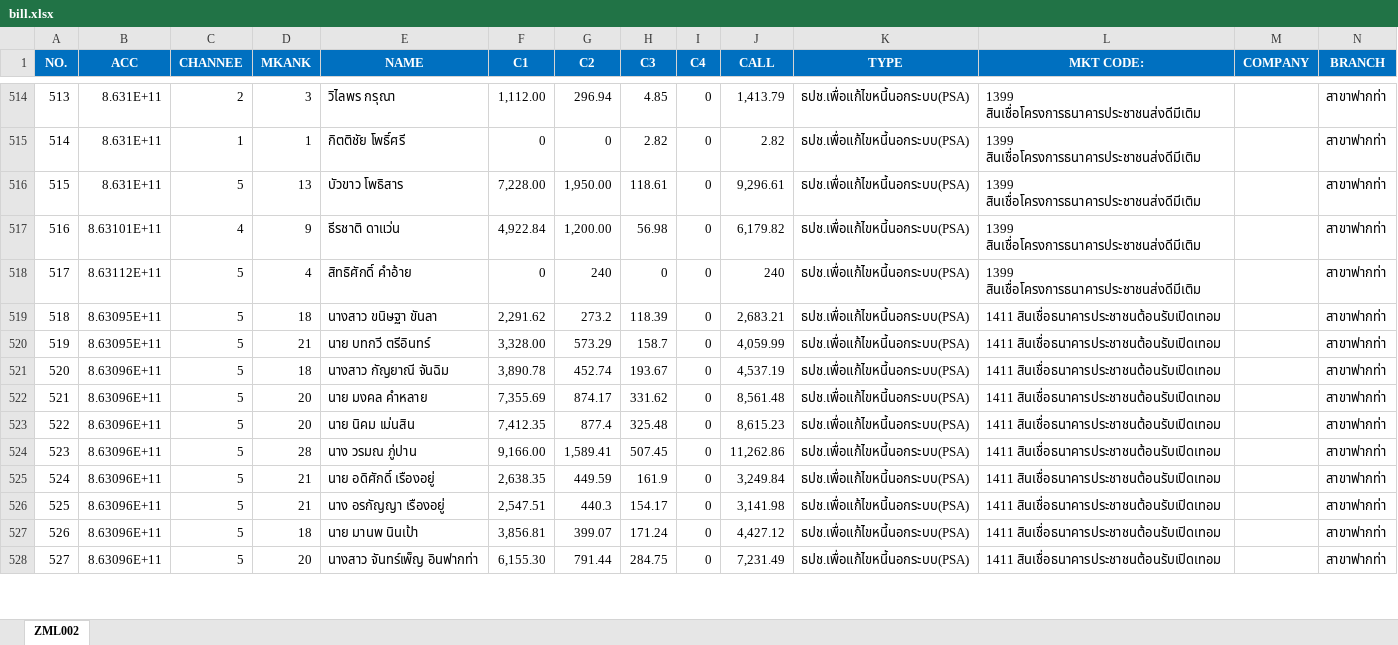
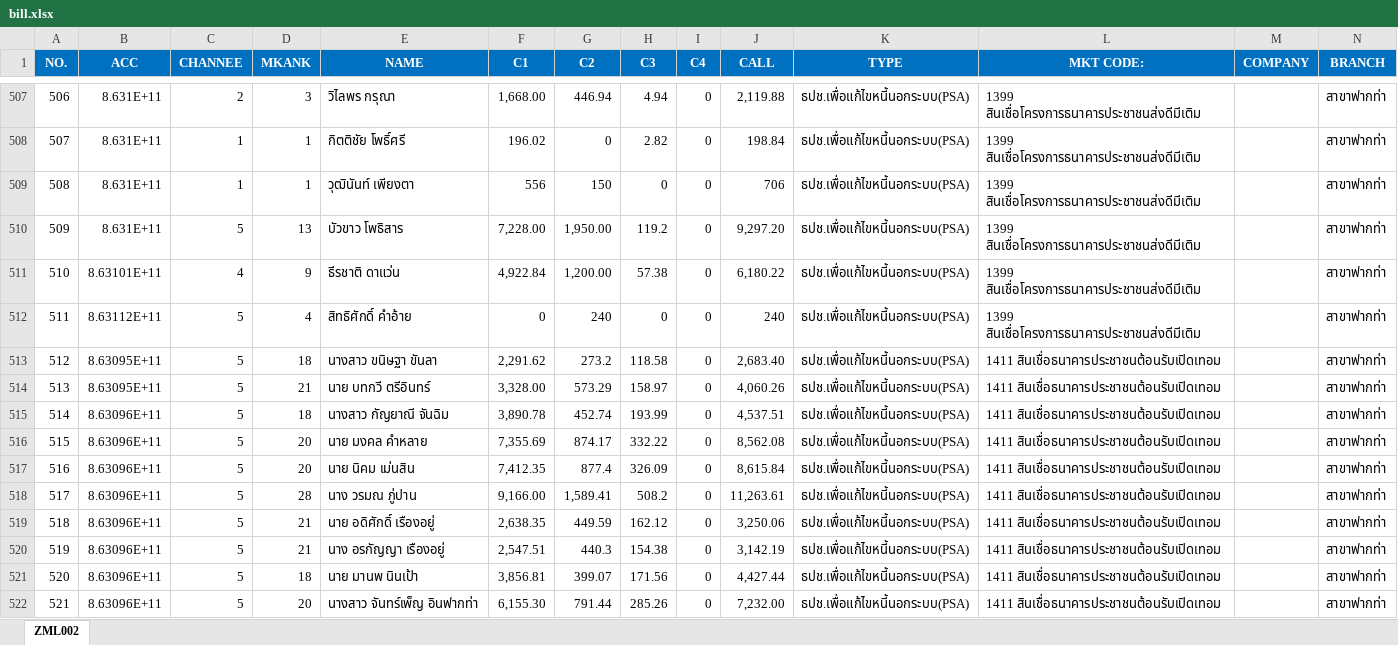
Before and after one commit to aklaytae/data-portal, an Excel workbook: backend/bill.xlsx, sheet ZML002, drawn as a sheet; only a part is shown, gaps mark what is left out; values as stored, in another font and other column widths than the file's, no borders; table styles not drawn; addresses are those after the commit; rows hold the shown columns only; the diff covers the shown part only; the diff names each change by its address in the sheet, - before the commit and + after, or states it on an @@ line.

```diff
--- a/backend/bill.xlsx (sheet ZML002)
+++ b/backend/bill.xlsx (sheet ZML002)
@@ column A (NO.) renumbered from row 179 down @@
-F507 (C1): 1,112.00
+F507 (C1): 1,668.00
-G507 (C2): 296.94
+G507 (C2): 446.94
-H507 (C3): 4.85
+H507 (C3): 4.94
-J507 (CALL): 1,413.79
+J507 (CALL): 2,119.88
-F508 (C1): 0
+F508 (C1): 196.02
-J508 (CALL): 2.82
+J508 (CALL): 198.84
+row 509: 508 | 8.631E+11 | 1 | 1 | วุฒินันท์ เพียงตา | 556 | 150 | 0 | 0 | 706 | ธปช.เพื่อแก้ไขหนี้นอกระบบ(PSA) | 1399 สินเชื่อโครงการธนาคารประชาชนส่งดีมีเติม |  | สาขาฟากท่า
-H510 (C3): 118.61
+H510 (C3): 119.2
-J510 (CALL): 9,296.61
+J510 (CALL): 9,297.20
-H511 (C3): 56.98
+H511 (C3): 57.38
-J511 (CALL): 6,179.82
+J511 (CALL): 6,180.22
-H513 (C3): 118.39
+H513 (C3): 118.58
-J513 (CALL): 2,683.21
+J513 (CALL): 2,683.40
-H514 (C3): 158.7
+H514 (C3): 158.97
-J514 (CALL): 4,059.99
+J514 (CALL): 4,060.26
-H515 (C3): 193.67
+H515 (C3): 193.99
-J515 (CALL): 4,537.19
+J515 (CALL): 4,537.51
-H516 (C3): 331.62
+H516 (C3): 332.22
-J516 (CALL): 8,561.48
+J516 (CALL): 8,562.08
-H517 (C3): 325.48
+H517 (C3): 326.09
-J517 (CALL): 8,615.23
+J517 (CALL): 8,615.84
-H518 (C3): 507.45
+H518 (C3): 508.2
-J518 (CALL): 11,262.86
+J518 (CALL): 11,263.61
-H519 (C3): 161.9
+H519 (C3): 162.12
-J519 (CALL): 3,249.84
+J519 (CALL): 3,250.06
-H520 (C3): 154.17
+H520 (C3): 154.38
-J520 (CALL): 3,141.98
+J520 (CALL): 3,142.19
-H521 (C3): 171.24
+H521 (C3): 171.56
-J521 (CALL): 4,427.12
+J521 (CALL): 4,427.44
-H522 (C3): 284.75
+H522 (C3): 285.26
-J522 (CALL): 7,231.49
+J522 (CALL): 7,232.00
```
Also changed, not shown: 4 added rows, 12 removed rows and 497 edited cells elsewhere in this sheet, backend/limit.xlsx.
